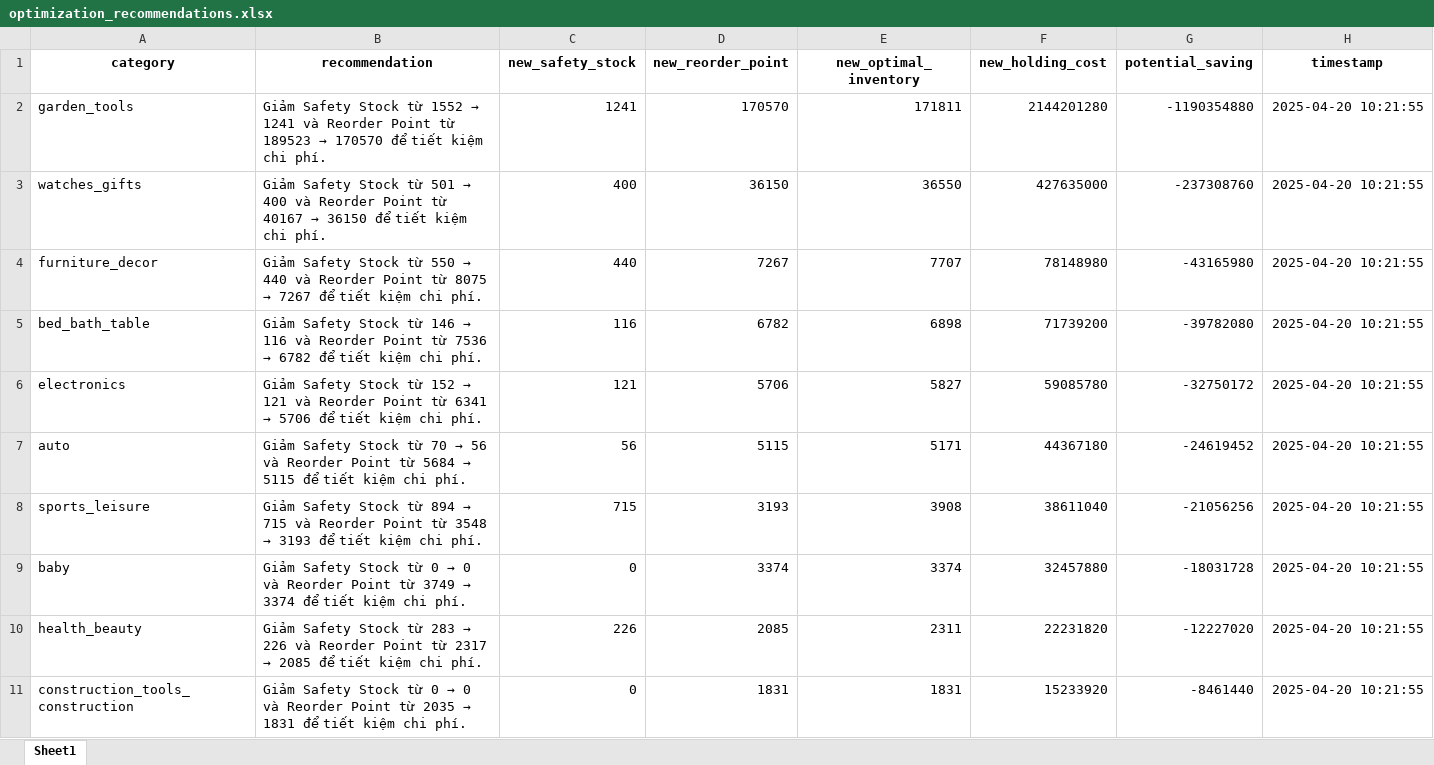
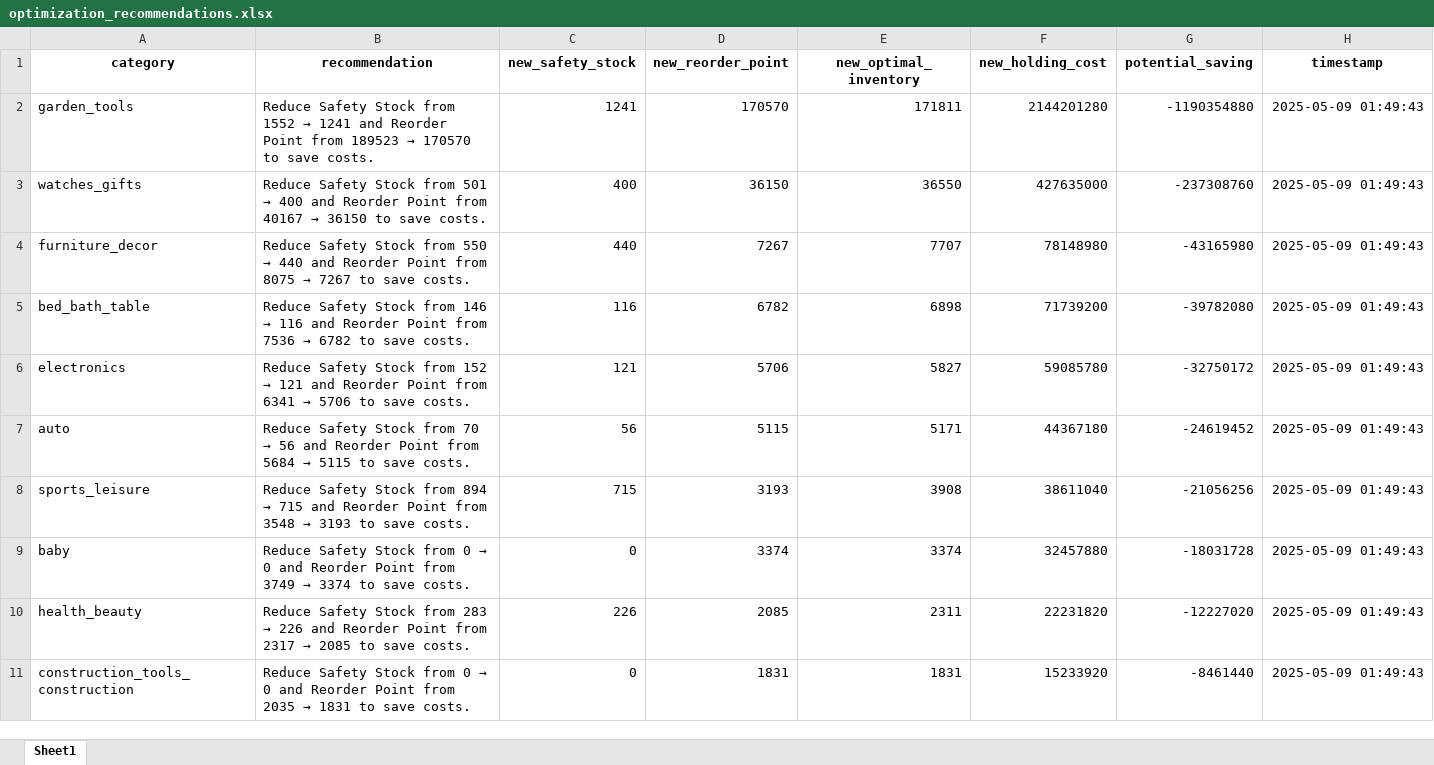
Before and after one commit to nhnhien/supply_chain_analytics, an Excel workbook: backend/charts/reorder/optimization_recommendations.xlsx, sheet Sheet1, drawn as a sheet; values as stored, in another font and other column widths than the file's, no borders; the diff names each change by its address in the sheet, - before the commit and + after, or states it on an @@ line.

```diff
--- a/backend/charts/reorder/optimization_recommendations.xlsx (sheet Sheet1)
+++ b/backend/charts/reorder/optimization_recommendations.xlsx (sheet Sheet1)
@@ B2 (recommendation): Giảm Safety Stock từ 1552 → 1241 và Reorder Point từ 189523 → 170570 để tiết kiệm chi phí. → Reduce Safety Stock from 1552 → 1241 and Reorder Point from 189523 → 170570 to save costs. @@
-H2:H11 (timestamp): 2025-04-20 10:21:55
+H2:H11 (timestamp): 2025-05-09 01:49:43
@@ B3 (recommendation): Giảm Safety Stock từ 501 → 400 và Reorder Point từ 40167 → 36150 để tiết kiệm chi phí. → Reduce Safety Stock from 501 → 400 and Reorder Point from 40167 → 36150 to save costs. @@
@@ B4 (recommendation): Giảm Safety Stock từ 550 → 440 và Reorder Point từ 8075 → 7267 để tiết kiệm chi phí. → Reduce Safety Stock from 550 → 440 and Reorder Point from 8075 → 7267 to save costs. @@
@@ B5 (recommendation): Giảm Safety Stock từ 146 → 116 và Reorder Point từ 7536 → 6782 để tiết kiệm chi phí. → Reduce Safety Stock from 146 → 116 and Reorder Point from 7536 → 6782 to save costs. @@
@@ B6 (recommendation): Giảm Safety Stock từ 152 → 121 và Reorder Point từ 6341 → 5706 để tiết kiệm chi phí. → Reduce Safety Stock from 152 → 121 and Reorder Point from 6341 → 5706 to save costs. @@
@@ B7 (recommendation): Giảm Safety Stock từ 70 → 56 và Reorder Point từ 5684 → 5115 để tiết kiệm chi phí. → Reduce Safety Stock from 70 → 56 and Reorder Point from 5684 → 5115 to save costs. @@
@@ B8 (recommendation): Giảm Safety Stock từ 894 → 715 và Reorder Point từ 3548 → 3193 để tiết kiệm chi phí. → Reduce Safety Stock from 894 → 715 and Reorder Point from 3548 → 3193 to save costs. @@
@@ B9 (recommendation): Giảm Safety Stock từ 0 → 0 và Reorder Point từ 3749 → 3374 để tiết kiệm chi phí. → Reduce Safety Stock from 0 → 0 and Reorder Point from 3749 → 3374 to save costs. @@
@@ B10 (recommendation): Giảm Safety Stock từ 283 → 226 và Reorder Point từ 2317 → 2085 để tiết kiệm chi phí. → Reduce Safety Stock from 283 → 226 and Reorder Point from 2317 → 2085 to save costs. @@
@@ B11 (recommendation): Giảm Safety Stock từ 0 → 0 và Reorder Point từ 2035 → 1831 để tiết kiệm chi phí. → Reduce Safety Stock from 0 → 0 and Reorder Point from 2035 → 1831 to save costs. @@
```
Also changed, not shown: 19 other files.
